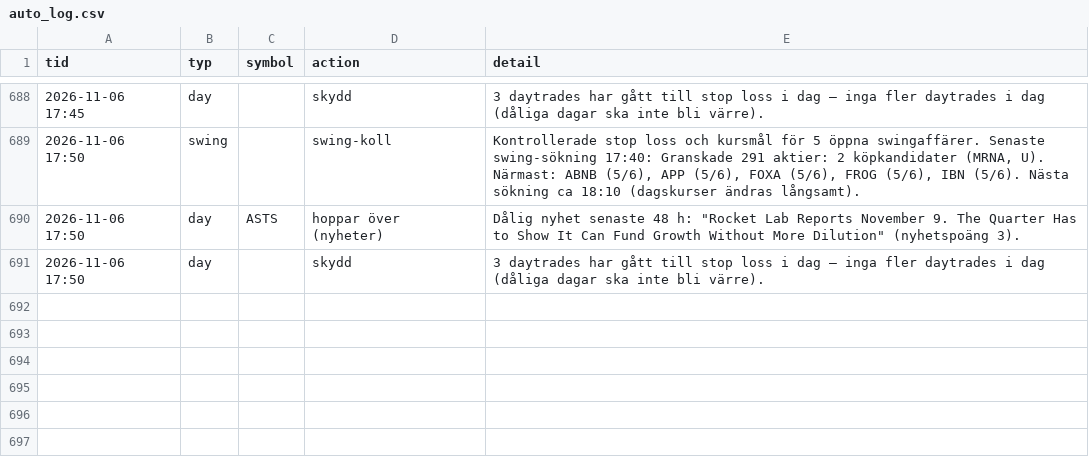
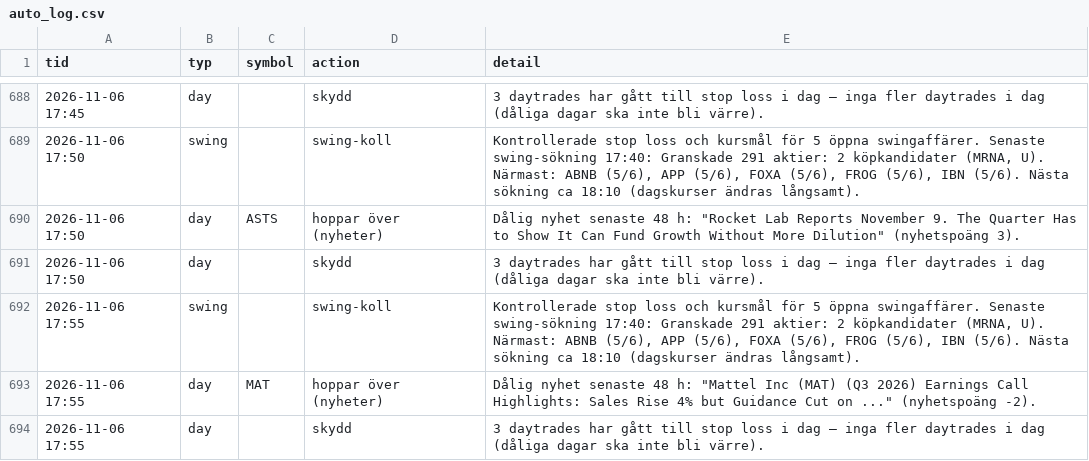
Before and after one commit to danielsorting/us_trading_platform_v2, a CSV file: paper/auto_log.csv, drawn as a sheet; only a part is shown, gaps mark what is left out; the diff names each change by its address in the sheet, - before the commit and + after, or states it on an @@ line.

```diff
--- a/paper/auto_log.csv
+++ b/paper/auto_log.csv
+row 692: 2026-11-06 17:55 | swing |  | swing-koll | Kontrollerade stop loss och kursmål för 5 öppna swingaffärer. Senaste swing-sökning 17:40: Granskade 291 aktier: 2 köpkandidater (MRNA, U). Närmast: ABNB (5/6), APP (5/6), FOXA (5/6), FROG (5/6), IBN (5/6). Nästa sökning ca 18:10 (dagskurser ändras långsamt).
+row 693: 2026-11-06 17:55 | day | MAT | hoppar över (nyheter) | Dålig nyhet senaste 48 h: "Mattel Inc (MAT) (Q3 2026) Earnings Call Highlights: Sales Rise 4% but Guidance Cut on ..." (nyhetspoäng -2).
+row 694: 2026-11-06 17:55 | day |  | skydd | 3 daytrades har gått till stop loss i dag – inga fler daytrades i dag (dåliga dagar ska inte bli värre).
```
Also changed, not shown: 1 other file.
